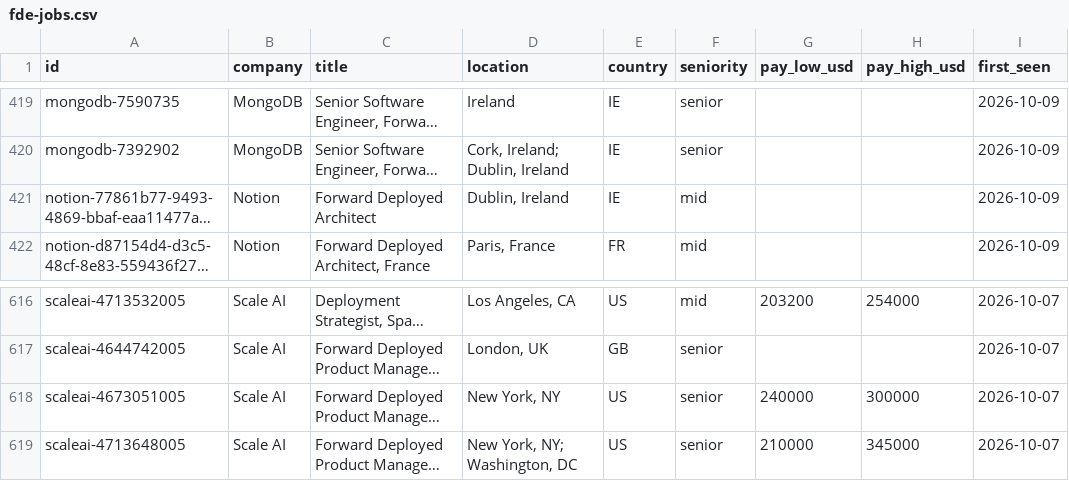
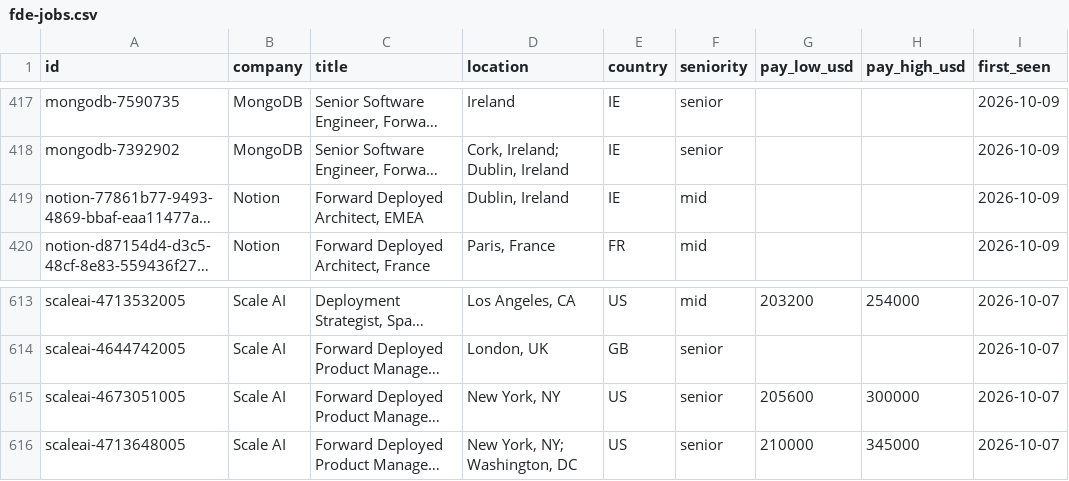
Before and after one commit to stephanelx88/forward-deployed-engineer-jobs, a CSV file: data/fde-jobs.csv, drawn as a sheet; only a part is shown, gaps mark what is left out; long unchanged cells end in …; addresses are those after the commit; the diff covers the shown part only; the diff names each change by its address in the sheet, - before the commit and + after, or states it on an @@ line.

```diff
--- a/data/fde-jobs.csv
+++ b/data/fde-jobs.csv
-C419 (title): Forward Deployed Architect
+C419 (title): Forward Deployed Architect, EMEA
-G615 (pay_low_usd): 240000
+G615 (pay_low_usd): 205600
```
Also changed, not shown: 3 added rows, 6 removed rows and 6 edited cells elsewhere in this file, 1 other file.
